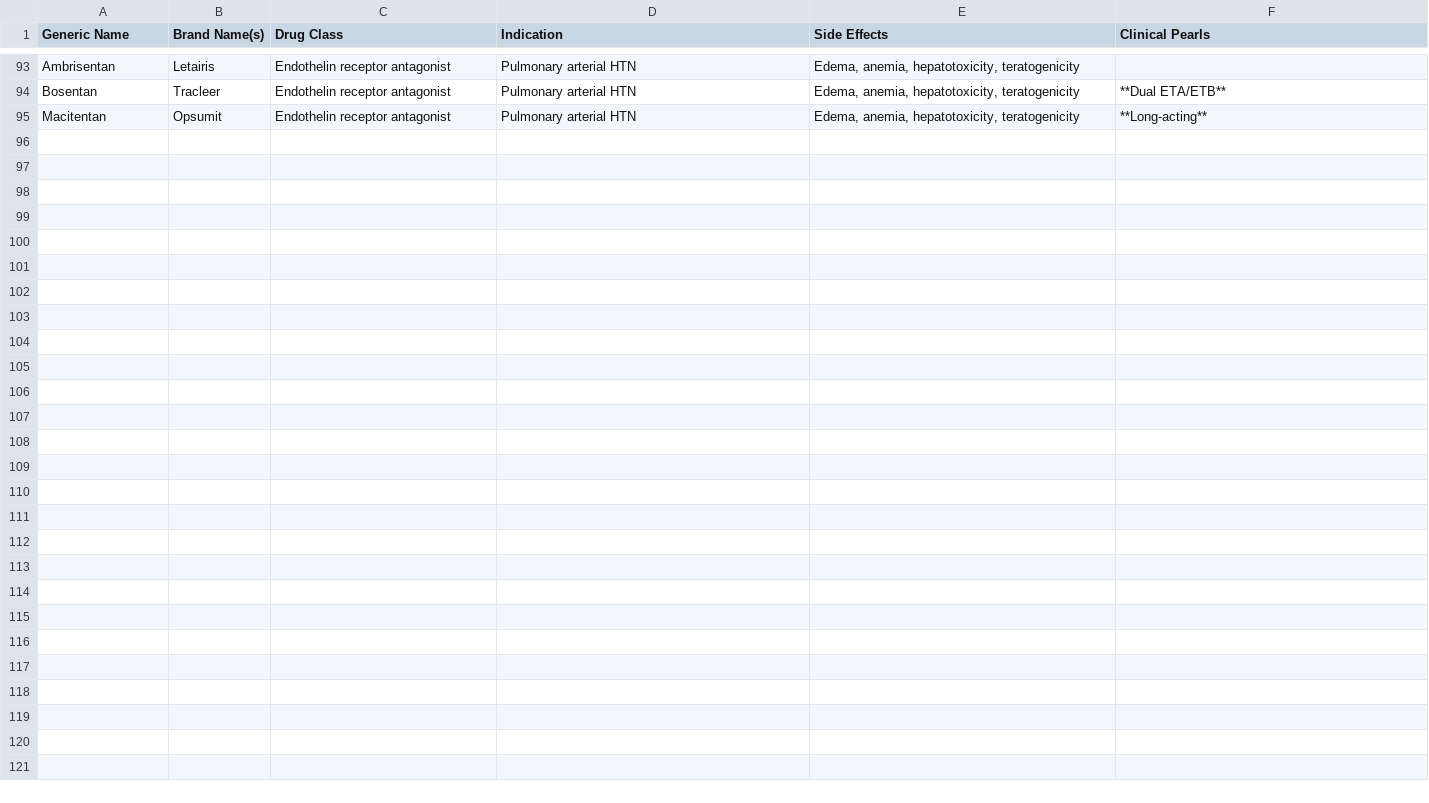
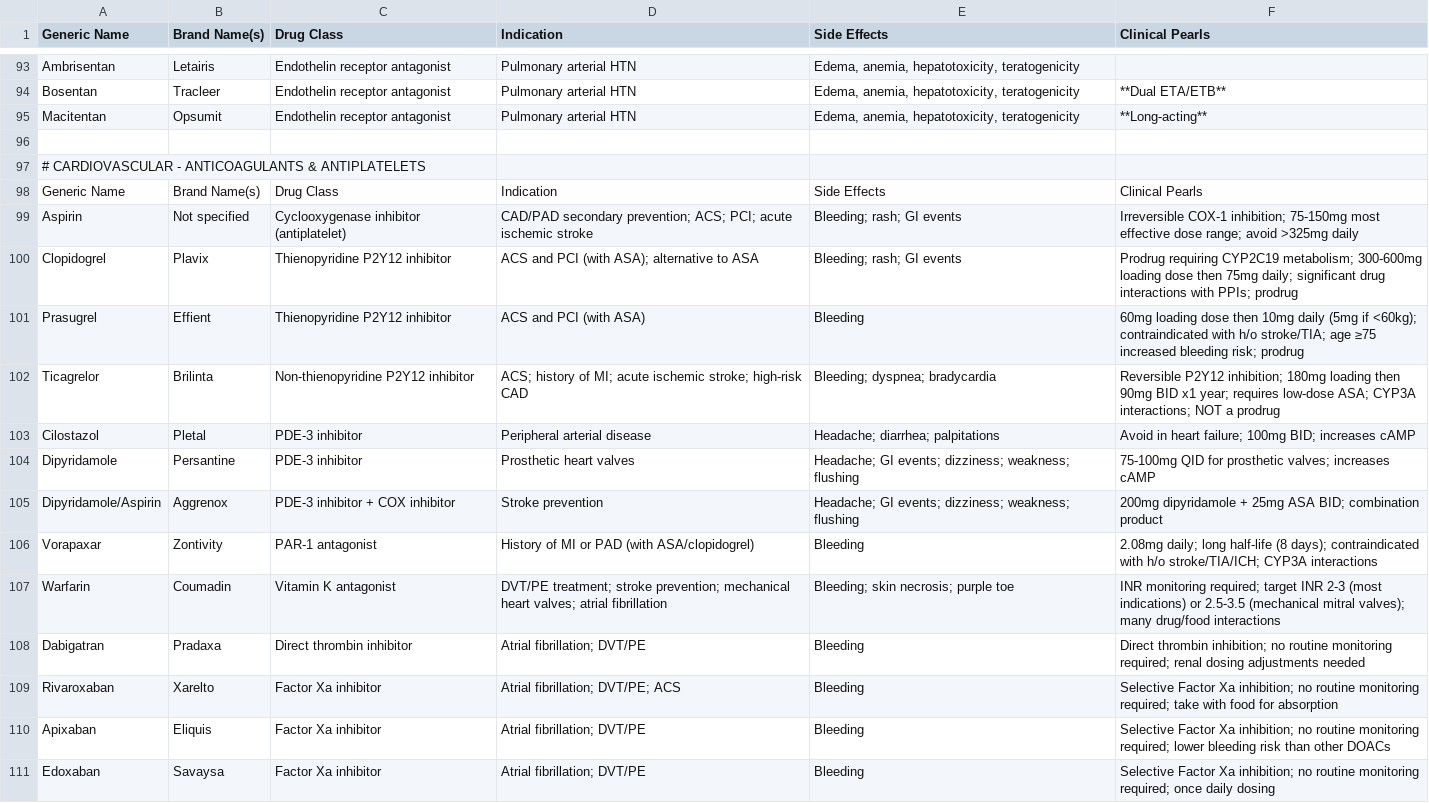
Before and after one commit to camnoval/CardioCards, a CSV file: antihypertensive_master.csv, drawn as a sheet; only a part is shown, gaps mark what is left out; the diff names each change by its address in the sheet, - before the commit and + after, or states it on an @@ line.

Commit message:
added anticoags

```diff
--- a/antihypertensive_master.csv
+++ b/antihypertensive_master.csv
+row 96: (empty)
+row 97: # CARDIOVASCULAR - ANTICOAGULANTS & ANTIPLATELETS
+row 98: Generic Name | Brand Name(s) | Drug Class | Indication | Side Effects | Clinical Pearls
+row 99: Aspirin | Not specified | Cyclooxygenase inhibitor (antiplatelet) | CAD/PAD secondary prevention; ACS; PCI; acute ischemic stroke | Bleeding; rash; GI events | Irreversible COX-1 inhibition; 75-150mg most effective dose range; avoid >325mg daily
+row 100: Clopidogrel | Plavix | Thienopyridine P2Y12 inhibitor | ACS and PCI (with ASA); alternative to ASA | Bleeding; rash; GI events | Prodrug requiring CYP2C19 metabolism; 300-600mg loading dose then 75mg daily; significant drug interactions with PPIs; prodrug
+row 101: Prasugrel | Effient | Thienopyridine P2Y12 inhibitor | ACS and PCI (with ASA) | Bleeding | 60mg loading dose then 10mg daily (5mg if <60kg); contraindicated with h/o stroke/TIA; age ≥75 increased bleeding risk; prodrug
+row 102: Ticagrelor | Brilinta | Non-thienopyridine P2Y12 inhibitor | ACS; history of MI; acute ischemic stroke; high-risk CAD | Bleeding; dyspnea; bradycardia | Reversible P2Y12 inhibition; 180mg loading then 90mg BID x1 year; requires low-dose ASA; CYP3A interactions; NOT a prodrug
+row 103: Cilostazol | Pletal | PDE-3 inhibitor | Peripheral arterial disease | Headache; diarrhea; palpitations | Avoid in heart failure; 100mg BID; increases cAMP
+row 104: Dipyridamole | Persantine | PDE-3 inhibitor | Prosthetic heart valves | Headache; GI events; dizziness; weakness; flushing | 75-100mg QID for prosthetic valves; increases cAMP
+row 105: Dipyridamole/Aspirin | Aggrenox | PDE-3 inhibitor + COX inhibitor | Stroke prevention | Headache; GI events; dizziness; weakness; flushing | 200mg dipyridamole + 25mg ASA BID; combination product
+row 106: Vorapaxar | Zontivity | PAR-1 antagonist | History of MI or PAD (with ASA/clopidogrel) | Bleeding | 2.08mg daily; long half-life (8 days); contraindicated with h/o stroke/TIA/ICH; CYP3A interactions
+row 107: Warfarin | Coumadin | Vitamin K antagonist | DVT/PE treatment; stroke prevention; mechanical heart valves; atrial fibrillation | Bleeding; skin necrosis; purple toe | INR monitoring required; target INR 2-3 (most indications) or 2.5-3.5 (mechanical mitral valves); many drug/food interactions
+row 108: Dabigatran | Pradaxa | Direct thrombin inhibitor | Atrial fibrillation; DVT/PE | Bleeding | Direct thrombin inhibition; no routine monitoring required; renal dosing adjustments needed
+row 109: Rivaroxaban | Xarelto | Factor Xa inhibitor | Atrial fibrillation; DVT/PE; ACS | Bleeding | Selective Factor Xa inhibition; no routine monitoring required; take with food for absorption
+row 110: Apixaban | Eliquis | Factor Xa inhibitor | Atrial fibrillation; DVT/PE | Bleeding | Selective Factor Xa inhibition; no routine monitoring required; lower bleeding risk than other DOACs
+row 111: Edoxaban | Savaysa | Factor Xa inhibitor | Atrial fibrillation; DVT/PE | Bleeding | Selective Factor Xa inhibition; no routine monitoring required; once daily dosing
```
